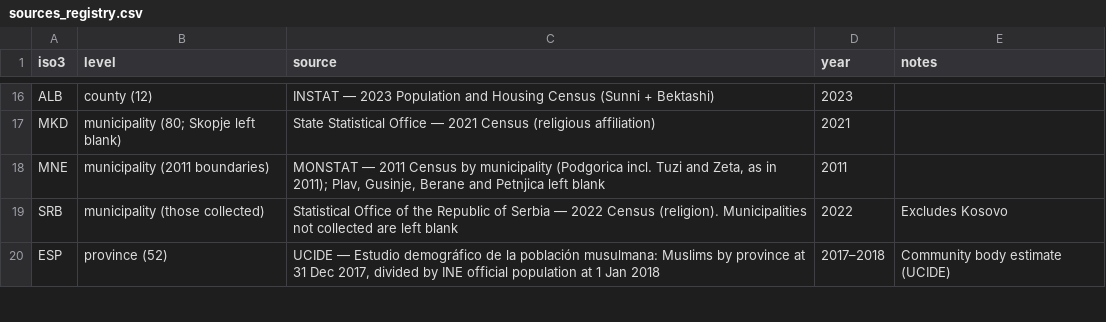
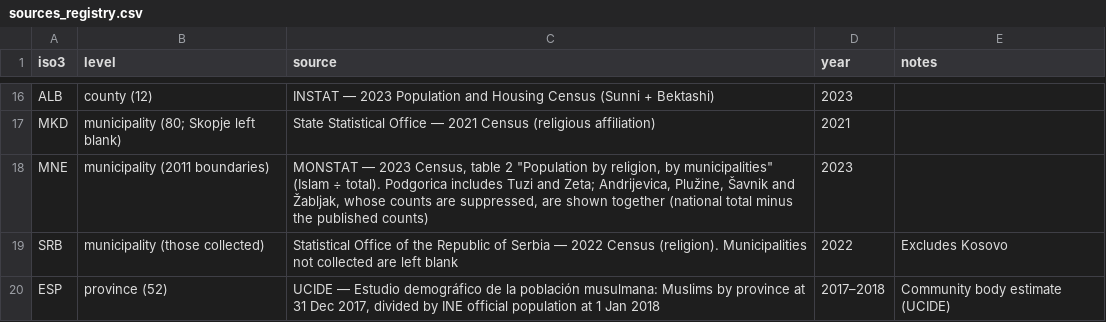
Before and after one commit to HenryPrzygocki/world-muslim-population, a CSV file: pipeline/data/sources_registry.csv, drawn as a sheet; only a part is shown, gaps mark what is left out.

```diff
--- a/pipeline/data/sources_registry.csv
+++ b/pipeline/data/sources_registry.csv
@@ -17,3 +17,3 @@ ALB,county (12),INSTAT — 2023 Population and Housing Census (Sunni + Bektashi)
 MKD,municipality (80; Skopje left blank),State Statistical Office — 2021 Census (religious affiliation),2021,
-MNE,municipality (2011 boundaries),"MONSTAT — 2011 Census by municipality (Podgorica incl. Tuzi and Zeta, as in 2011); Plav, Gusinje, Berane and Petnjica left blank",2011,
+MNE,municipality (2011 boundaries),"MONSTAT — 2023 Census, table 2 ""Population by religion, by municipalities"" (Islam ÷ total). Podgorica includes Tuzi and Zeta; Andrijevica, Plužine, Šavnik and Žabljak, whose counts are suppressed, are shown together (national total minus the published counts)",2023,
 SRB,municipality (those collected),Statistical Office of the Republic of Serbia — 2022 Census (religion). Municipalities not collected are left blank,2022,Excludes Kosovo
```
Also changed, not shown: units.51e86a9aef.csv, 13 other files.
